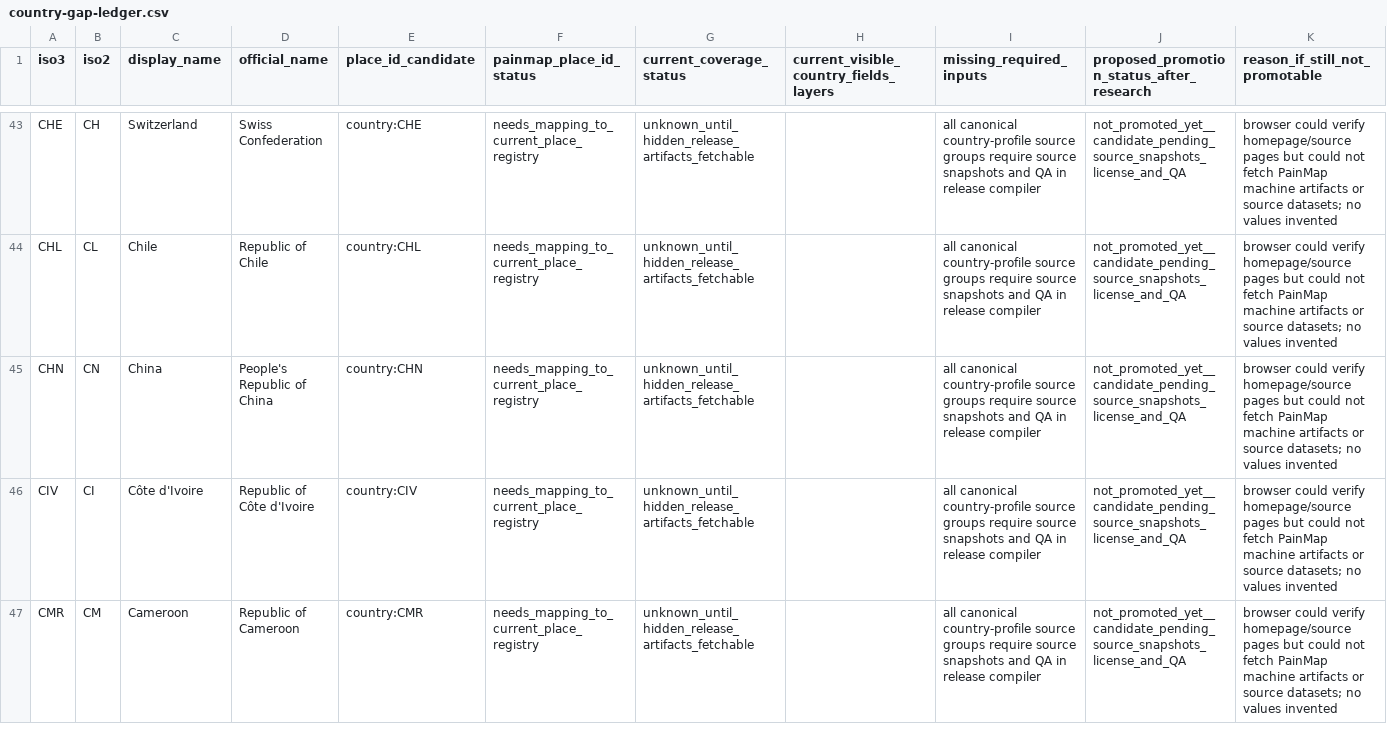
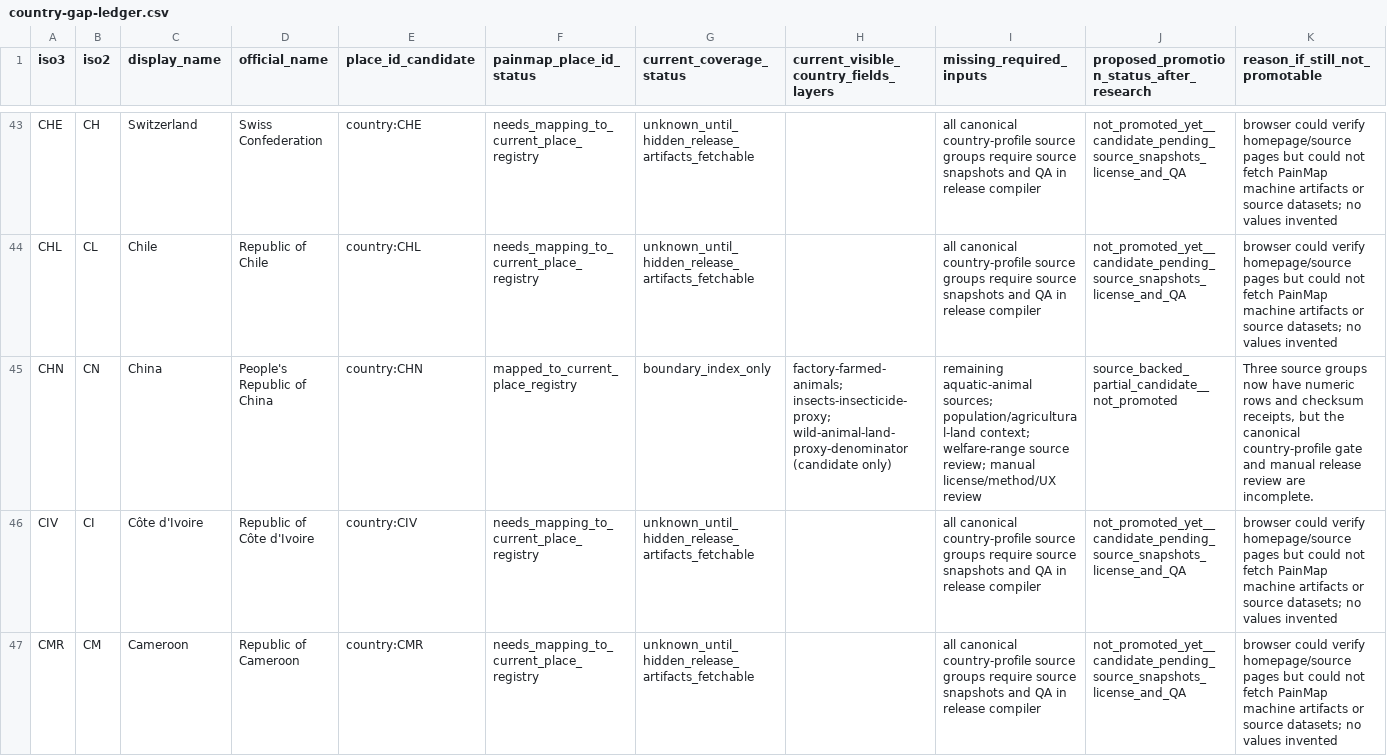
Before and after one commit to ghuser29384/Website, a CSV file: data/candidates/country-data-expansion/country-gap-ledger.csv, drawn as a sheet; only a part is shown, gaps mark what is left out; the diff covers the shown part only.

```diff
--- a/data/candidates/country-data-expansion/country-gap-ledger.csv
+++ b/data/candidates/country-data-expansion/country-gap-ledger.csv
@@ -44,3 +44,3 @@ CHE,CH,Switzerland,Swiss Confederation,country:CHE,needs_mapping_to_current_plac
 CHL,CL,Chile,Republic of Chile,country:CHL,needs_mapping_to_current_place_registry,unknown_until_hidden_release_artifacts_fetchable,,all canonical country-profile source groups require source snapshots and QA in release compiler,not_promoted_yet__candidate_pending_source_snapshots_license_and_QA,browser could verify homepage/source pages but could not fetch PainMap machine artifacts or source datasets; no values invented
-CHN,CN,China,People's Republic of China,country:CHN,needs_mapping_to_current_place_registry,unknown_until_hidden_release_artifacts_fetchable,,all canonical country-profile source groups require source snapshots and QA in release compiler,not_promoted_yet__candidate_pending_source_snapshots_license_and_QA,browser could verify homepage/source pages but could not fetch PainMap machine artifacts or source datasets; no values invented
+CHN,CN,China,People's Republic of China,country:CHN,mapped_to_current_place_registry,boundary_index_only,factory-farmed-animals; insects-insecticide-proxy; wild-animal-land-proxy-denominator (candidate only),remaining aquatic-animal sources; population/agricultural-land context; welfare-range source review; manual license/method/UX review,source_backed_partial_candidate__not_promoted,"Three source groups now have numeric rows and checksum receipts, but the canonical country-profile gate and manual release review are incomplete."
 CIV,CI,Côte d'Ivoire,Republic of Côte d'Ivoire,country:CIV,needs_mapping_to_current_place_registry,unknown_until_hidden_release_artifacts_fetchable,,all canonical country-profile source groups require source snapshots and QA in release compiler,not_promoted_yet__candidate_pending_source_snapshots_license_and_QA,browser could verify homepage/source pages but could not fetch PainMap machine artifacts or source datasets; no values invented
```
Also changed, not shown: 42 edited cells elsewhere in this file, data/candidates/country-data-expansion/country-promotion-decisions.csv, data/candidates/country-data-expansion/country-source-coverage.csv, 28 other files.
